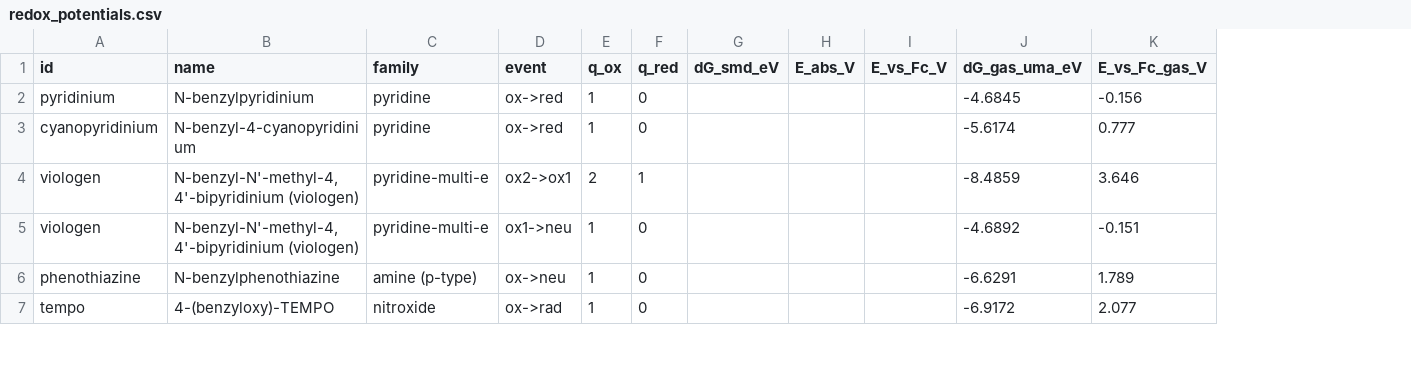
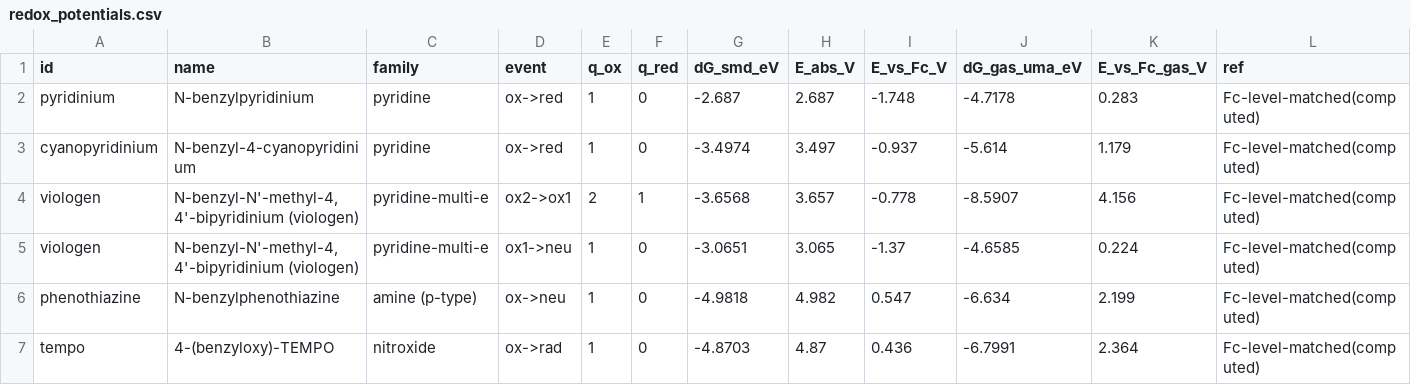
Before and after one commit to Ray16/RTFB-materials-research, a CSV file: results/redox_potentials.csv, drawn as a sheet; only a part is shown; the diff covers the shown part only; the diff names each change by its address in the sheet, - before the commit and + after, or states it on an @@ line.

```diff
--- a/results/redox_potentials.csv
+++ b/results/redox_potentials.csv
+column L (ref), rows 2-7: all Fc-level-matched(computed)
-G2 (dG_smd_eV): (empty)
+G2 (dG_smd_eV): -2.687
-H2 (E_abs_V): (empty)
+H2 (E_abs_V): 2.687
-I2 (E_vs_Fc_V): (empty)
+I2 (E_vs_Fc_V): -1.748
-J2 (dG_gas_uma_eV): -4.6845
+J2 (dG_gas_uma_eV): -4.7178
-K2 (E_vs_Fc_gas_V): -0.156
+K2 (E_vs_Fc_gas_V): 0.283
-G3 (dG_smd_eV): (empty)
+G3 (dG_smd_eV): -3.4974
-H3 (E_abs_V): (empty)
+H3 (E_abs_V): 3.497
-I3 (E_vs_Fc_V): (empty)
+I3 (E_vs_Fc_V): -0.937
-J3 (dG_gas_uma_eV): -5.6174
+J3 (dG_gas_uma_eV): -5.614
-K3 (E_vs_Fc_gas_V): 0.777
+K3 (E_vs_Fc_gas_V): 1.179
-G4 (dG_smd_eV): (empty)
+G4 (dG_smd_eV): -3.6568
-H4 (E_abs_V): (empty)
+H4 (E_abs_V): 3.657
-I4 (E_vs_Fc_V): (empty)
+I4 (E_vs_Fc_V): -0.778
-J4 (dG_gas_uma_eV): -8.4859
+J4 (dG_gas_uma_eV): -8.5907
-K4 (E_vs_Fc_gas_V): 3.646
+K4 (E_vs_Fc_gas_V): 4.156
-G5 (dG_smd_eV): (empty)
+G5 (dG_smd_eV): -3.0651
-H5 (E_abs_V): (empty)
+H5 (E_abs_V): 3.065
-I5 (E_vs_Fc_V): (empty)
+I5 (E_vs_Fc_V): -1.37
-J5 (dG_gas_uma_eV): -4.6892
+J5 (dG_gas_uma_eV): -4.6585
-K5 (E_vs_Fc_gas_V): -0.151
+K5 (E_vs_Fc_gas_V): 0.224
-G6 (dG_smd_eV): (empty)
+G6 (dG_smd_eV): -4.9818
-H6 (E_abs_V): (empty)
+H6 (E_abs_V): 4.982
-I6 (E_vs_Fc_V): (empty)
+I6 (E_vs_Fc_V): 0.547
-J6 (dG_gas_uma_eV): -6.6291
+J6 (dG_gas_uma_eV): -6.634
-K6 (E_vs_Fc_gas_V): 1.789
+K6 (E_vs_Fc_gas_V): 2.199
-G7 (dG_smd_eV): (empty)
+G7 (dG_smd_eV): -4.8703
-H7 (E_abs_V): (empty)
+H7 (E_abs_V): 4.87
-I7 (E_vs_Fc_V): (empty)
+I7 (E_vs_Fc_V): 0.436
-J7 (dG_gas_uma_eV): -6.9172
+J7 (dG_gas_uma_eV): -6.7991
-K7 (E_vs_Fc_gas_V): 2.077
+K7 (E_vs_Fc_gas_V): 2.364
```
Also changed, not shown: 9 added rows and 15 edited cells elsewhere in this file, 21 other files.
